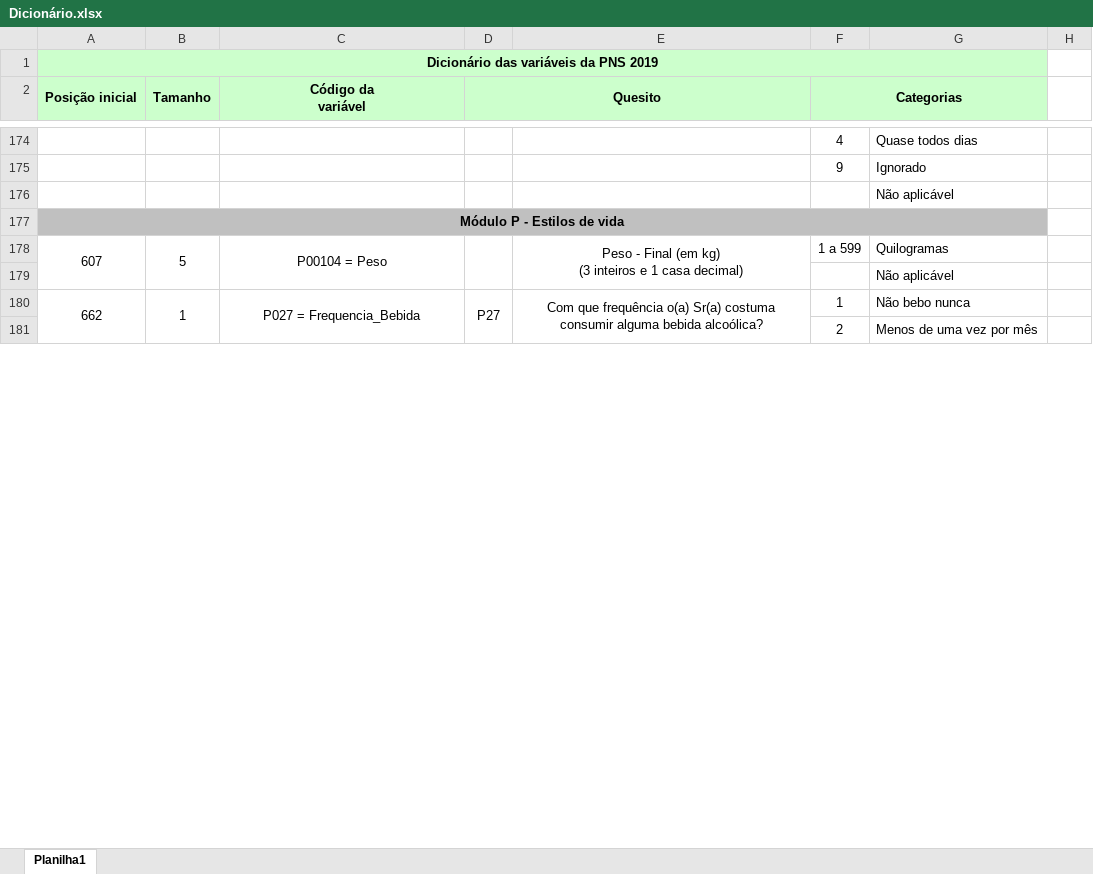
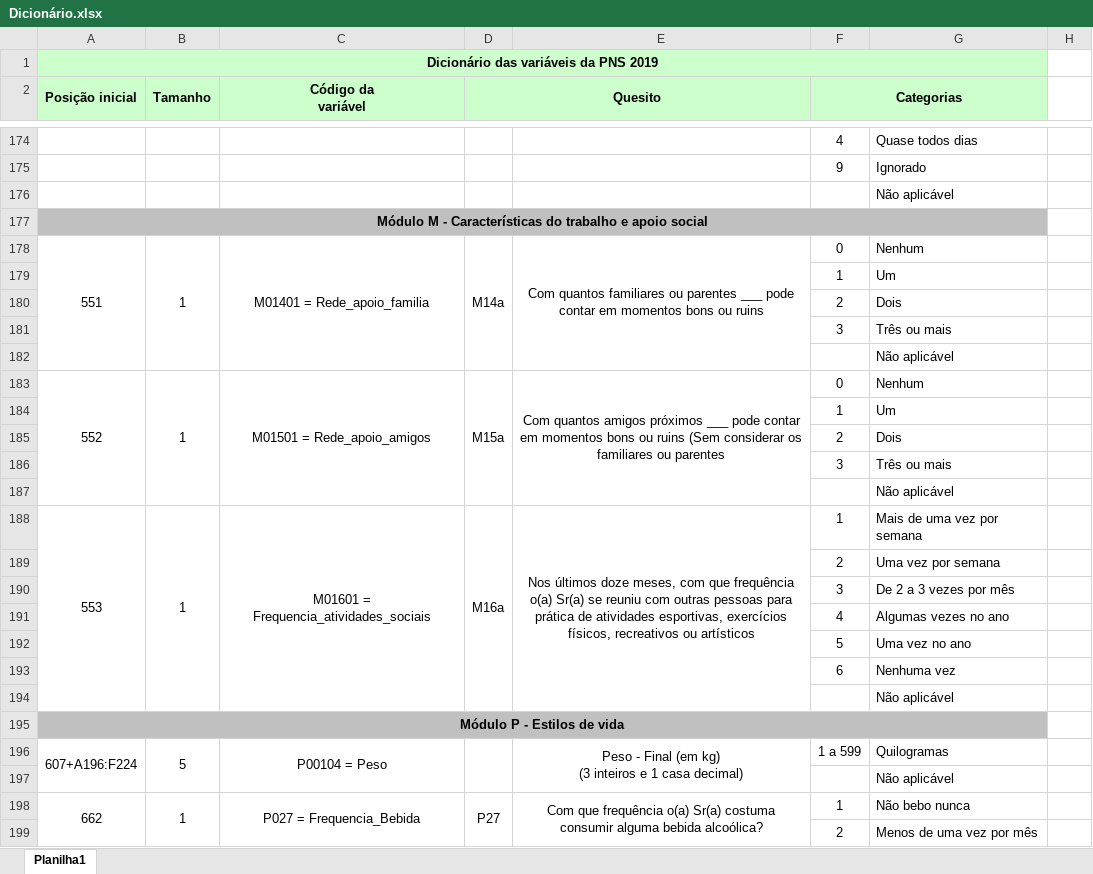
Before and after one commit to Vini50/Dashboard-Final, an Excel workbook: Dicionário.xlsx, sheet Planilha1, drawn as a sheet; only a part is shown, gaps mark what is left out; values as stored, in another font and other column widths than the file's, no borders; addresses are those after the commit; the diff names each change by its address in the sheet, - before the commit and + after, or states it on an @@ line.

```diff
--- a/Dicionário.xlsx (sheet Planilha1)
+++ b/Dicionário.xlsx (sheet Planilha1)
+row 177: Módulo M - Características do trabalho e apoio social
+row 178: 551 | 1 | M01401 = Rede_apoio_familia | M14a | Com quantos familiares ou parentes ___ pode contar em momentos bons ou ruins | 0 | Nenhum
+row 179:  |  |  |  |  | 1 | Um
+row 180:  |  |  |  |  | 2 | Dois
+row 181:  |  |  |  |  | 3 | Três ou mais
+row 182:  |  |  |  |  |  | Não aplicável
+row 183: 552 | 1 | M01501 = Rede_apoio_amigos | M15a | Com quantos amigos próximos ___ pode contar em momentos bons ou ruins (Sem considerar os familiares ou parentes | 0 | Nenhum
+row 184:  |  |  |  |  | 1 | Um
+row 185:  |  |  |  |  | 2 | Dois
+row 186:  |  |  |  |  | 3 | Três ou mais
+row 187:  |  |  |  |  |  | Não aplicável
+row 188: 553 | 1 | M01601 = Frequencia_atividades_sociais | M16a | Nos últimos doze meses, com que frequência o(a) Sr(a) se reuniu com outras pessoas para prática de atividades esportivas, exercícios físicos, recreativos ou artísticos | 1 | Mais de uma vez por semana
+row 189:  |  |  |  |  | 2 | Uma vez por semana
+row 190:  |  |  |  |  | 3 | De 2 a 3 vezes por mês
+row 191:  |  |  |  |  | 4 | Algumas vezes no ano
+row 192:  |  |  |  |  | 5 | Uma vez no ano
+row 193:  |  |  |  |  | 6 | Nenhuma vez
+row 194:  |  |  |  |  |  | Não aplicável
-A196 (Posição inicial): 607
+A196 (Posição inicial): 607+A196:F224
```
Also changed, not shown: 1 other file.
